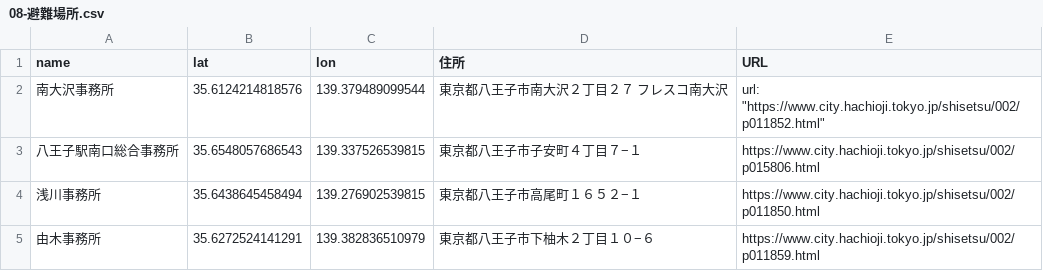
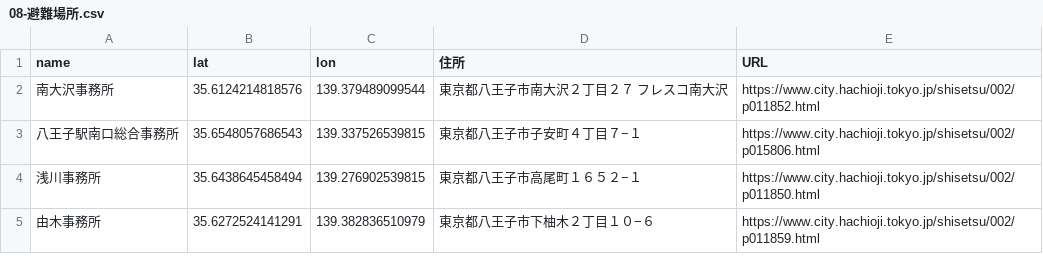
Before and after one commit to momosaic/hachioji.office, a CSV file: csv/08-避難場所.csv, drawn as a sheet.

Commit message:
Update 08-避難場所.csv

```diff
--- a/csv/08-避難場所.csv
+++ b/csv/08-避難場所.csv
@@ -1,3 +1,3 @@
 name,lat,lon,住所,URL
-南大沢事務所,35.6124214818576,139.379489099544,東京都八王子市南大沢２丁目２７ フレスコ南大沢, "url": "https://www.city.hachioji.tokyo.jp/shisetsu/002/p011852.html"
+南大沢事務所,35.6124214818576,139.379489099544,東京都八王子市南大沢２丁目２７ フレスコ南大沢,https://www.city.hachioji.tokyo.jp/shisetsu/002/p011852.html
 八王子駅南口総合事務所,35.6548057686543,139.337526539815,東京都八王子市子安町４丁目７−１,https://www.city.hachioji.tokyo.jp/shisetsu/002/p015806.html
```
